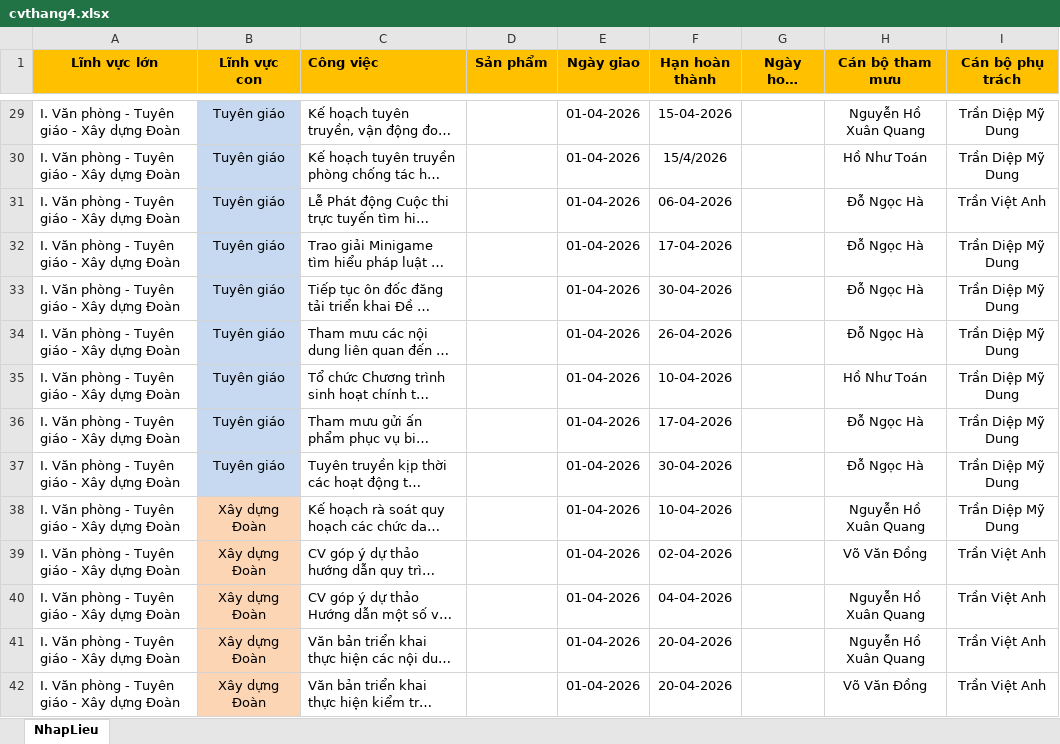
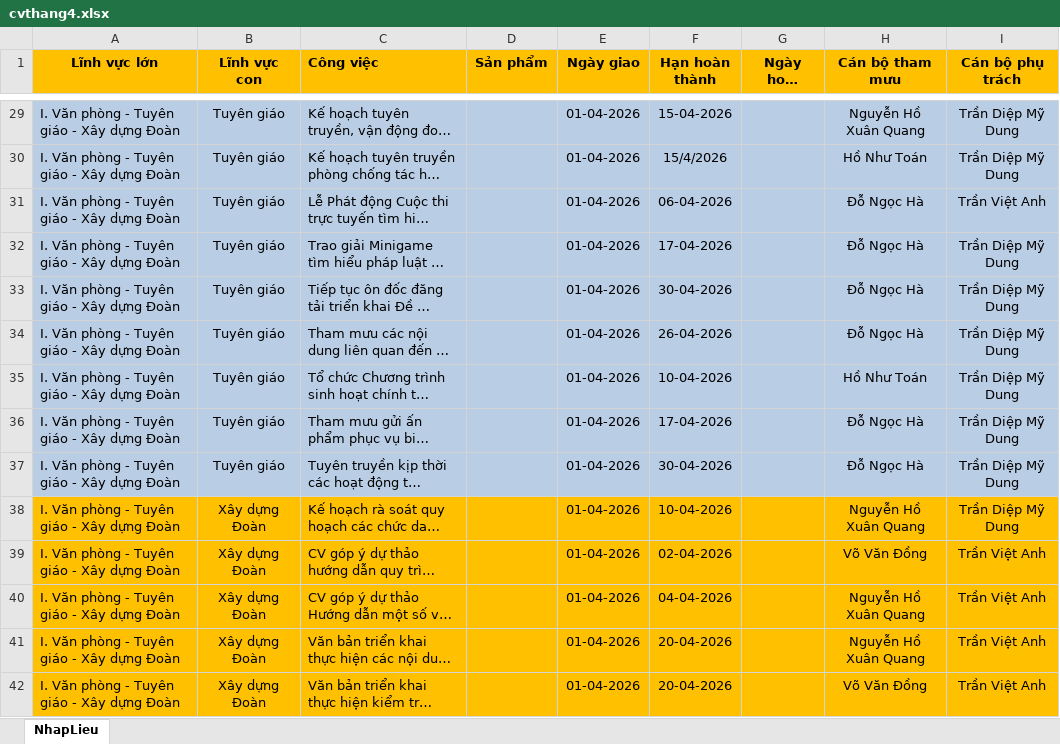
Before and after one commit to Quangtruong976/quanlycongviectd, an Excel workbook: nhapcongviehangthang/cvthang4.xlsx, sheet NhapLieu, drawn as a sheet; only a part is shown, gaps mark what is left out; long unchanged cells end in …; values as stored, in another font and other column widths than the file's, no borders; the diff covers the shown part only; the diff names each change by its address in the sheet, - before the commit and + after, or states it on an @@ line.

```diff
--- a/nhapcongviehangthang/cvthang4.xlsx (sheet NhapLieu)
+++ b/nhapcongviehangthang/cvthang4.xlsx (sheet NhapLieu)
-A29:A37 fill: none
+A29:A37 fill: #B9CDE5
-C29:I37 fill: none
+C29:I37 fill: #B9CDE5
-A38:A42 fill: none
+A38:A42 fill: #FFC000
-B38:B42 fill: #FCD5B5
+B38:B42 fill: #FFC000
-C38:I42 fill: none
+C38:I42 fill: #FFC000
```
Also changed, not shown: cell formats elsewhere in this sheet, 1 other file.
